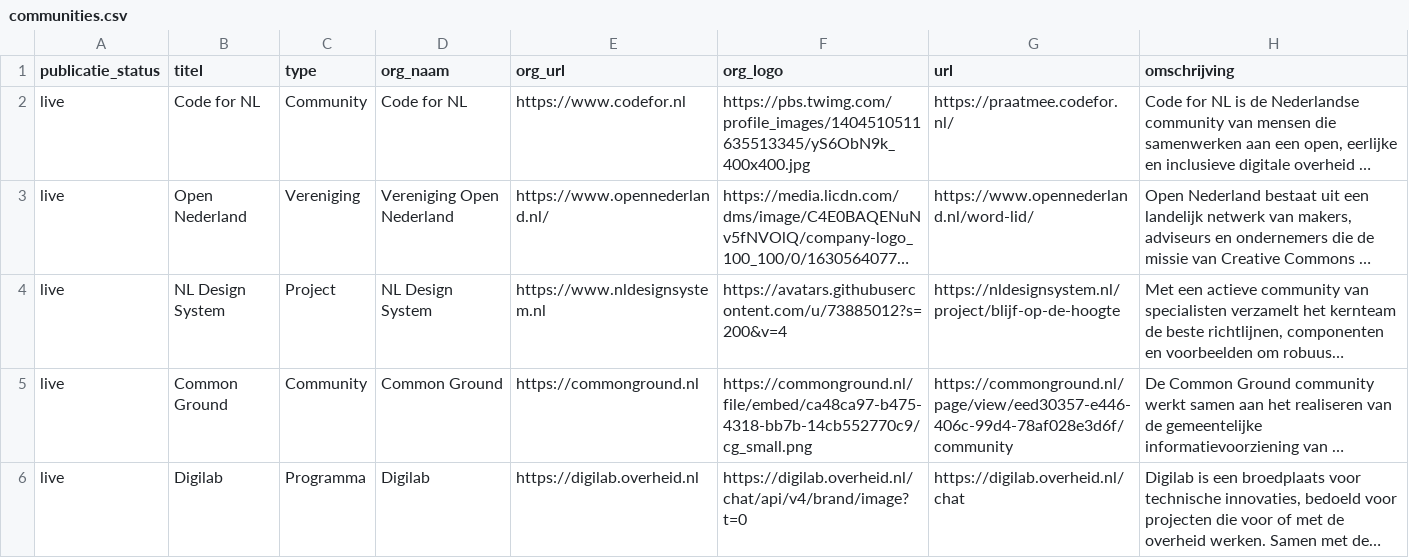
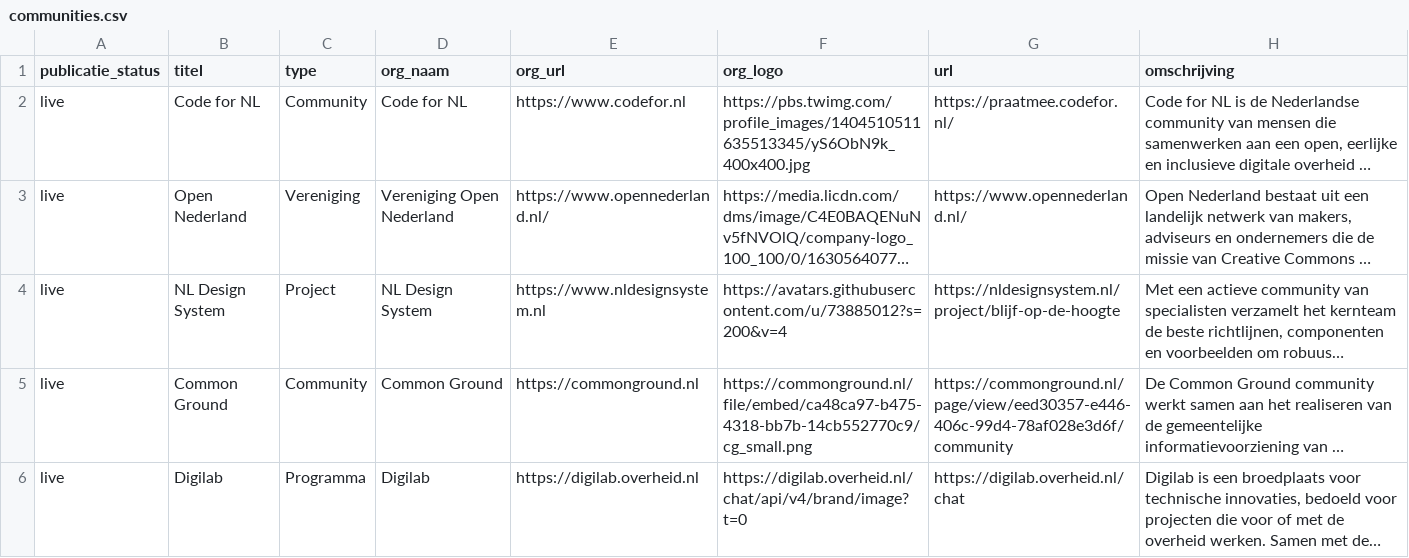
Before and after one commit to jgroenen/jgroenen.github.io, a CSV file: _data/communities.csv, drawn as a sheet; only a part is shown; long unchanged cells end in …; the diff names each change by its address in the sheet, - before the commit and + after, or states it on an @@ line.

Commit message:
fix link open nederland

```diff
--- a/_data/communities.csv
+++ b/_data/communities.csv
-G3 (url): https://www.opennederland.nl/word-lid/
+G3 (url): https://www.opennederland.nl/
```
